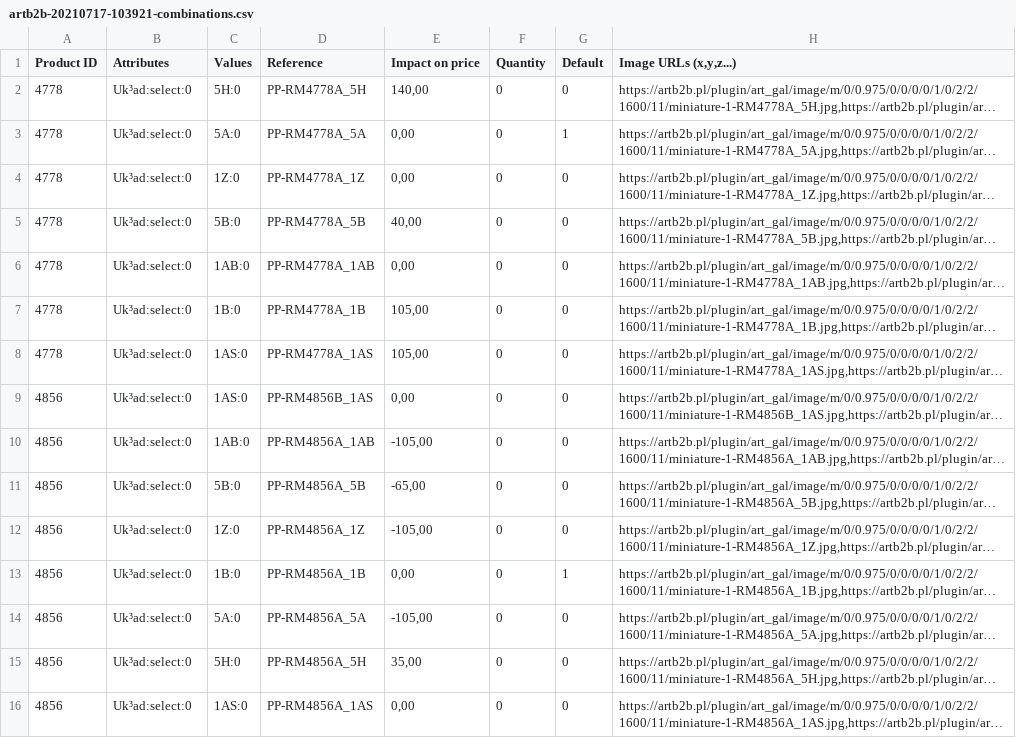
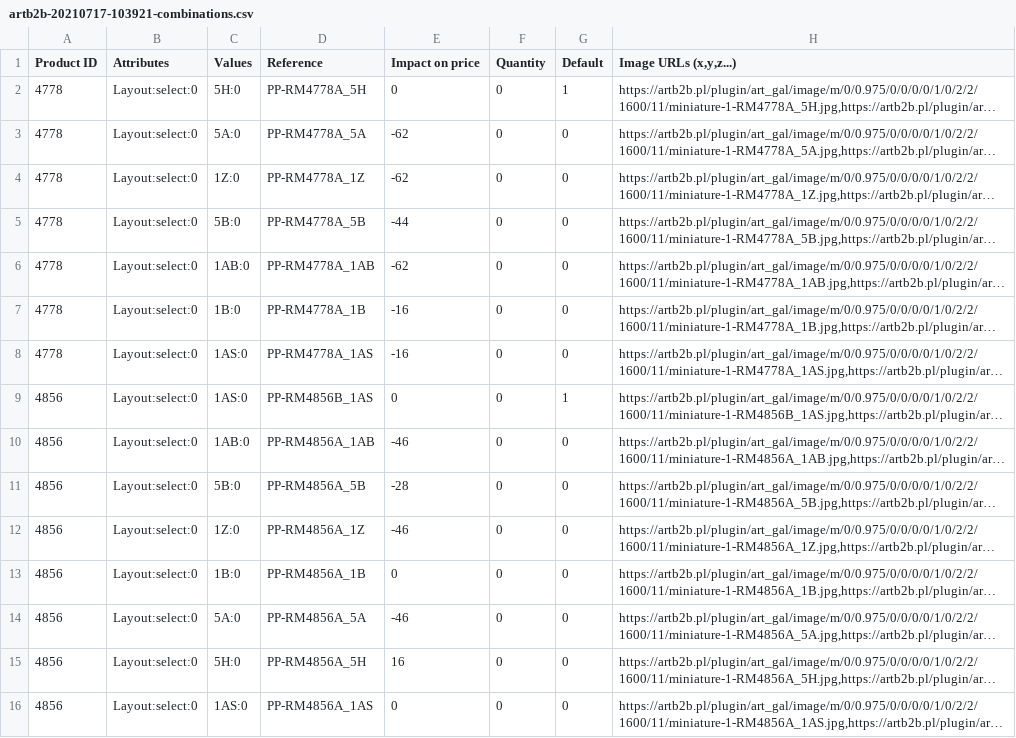
Before and after one commit to Arahiel/presta-multi-parser, a CSV file: ECommerceParser/ECommerceParser/Resources/artb2b-20210717-103921-combinations.csv, drawn as a sheet; long unchanged cells end in …; the diff names each change by its address in the sheet, - before the commit and + after, or states it on an @@ line.

Commit message:
Implemented automatic translation of product files via HTTP calls to "https://api.mymemory.translated.net". This is free in comparison to Google API, although has some limitations. More info: https://mymemory.translated.net/doc/spec.php
Used also LanguageCodes from Google NuGet library

Implemented ToCsv methods for product and product variant files

Addeed Categories, Tags and ImageUrls wrappers classes

Implemented some minor sanitizations for Tags and Category names (constructor)

Implemented Translator and Parser integration test

```diff
--- a/ECommerceParser/ECommerceParser/Resources/artb2b-20210717-103921-combinations.csv
+++ b/ECommerceParser/ECommerceParser/Resources/artb2b-20210717-103921-combinations.csv
-B2:B16 (Attributes): Uk³ad:select:0
+B2:B16 (Attributes): Layout:select:0
-E2 (Impact on price): 140,00
+E2 (Impact on price): 0
-G2 (Default): 0
+G2 (Default): 1
-E3:E4 (Impact on price): 0,00
+E3:E4 (Impact on price): -62
-G3 (Default): 1
+G3 (Default): 0
-E5 (Impact on price): 40,00
+E5 (Impact on price): -44
-E6 (Impact on price): 0,00
+E6 (Impact on price): -62
-E7:E8 (Impact on price): 105,00
+E7:E8 (Impact on price): -16
-E9 (Impact on price): 0,00
+E9 (Impact on price): 0
-G9 (Default): 0
+G9 (Default): 1
-E10 (Impact on price): -105,00
+E10 (Impact on price): -46
-E11 (Impact on price): -65,00
+E11 (Impact on price): -28
-E12 (Impact on price): -105,00
+E12 (Impact on price): -46
-E13 (Impact on price): 0,00
+E13 (Impact on price): 0
-G13 (Default): 1
+G13 (Default): 0
-E14 (Impact on price): -105,00
+E14 (Impact on price): -46
-E15 (Impact on price): 35,00
+E15 (Impact on price): 16
-E16 (Impact on price): 0,00
+E16 (Impact on price): 0
```
Also changed, not shown: ECommerceParser/ECommerceParser/Resources/artb2b-20210717-103921-products.csv, 22 other files.
